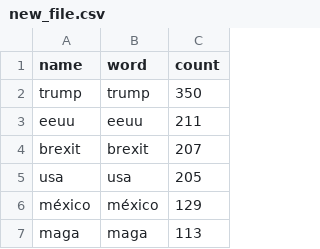
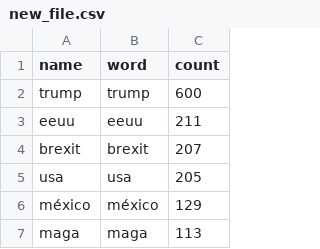
Before and after one commit to rahvar/IR-Engine, a CSV file: app/static/bubble/data/new_file.csv, drawn as a sheet; only a part is shown.

```diff
--- a/app/static/bubble/data/new_file.csv
+++ b/app/static/bubble/data/new_file.csv
@@ -1,3 +1,3 @@
 "name","word","count"
-"trump","trump",350
+"trump","trump",600
 "eeuu","eeuu",211
```
Also changed, not shown: 2 other files.
